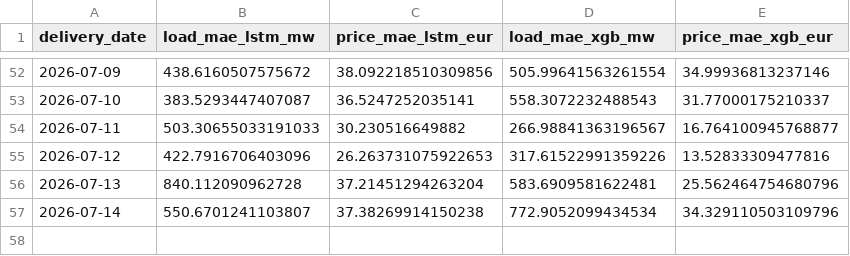
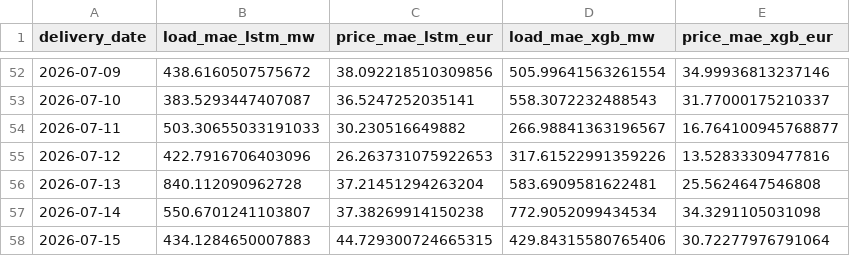
Before and after one commit to connectashish028/loadforecast, a CSV file: backtest_results/drift_log.csv, drawn as a sheet; only a part is shown, gaps mark what is left out.

```diff
--- a/backtest_results/drift_log.csv
+++ b/backtest_results/drift_log.csv
@@ -55,3 +55,4 @@ delivery_date,load_mae_lstm_mw,price_mae_lstm_eur,load_mae_xgb_mw,price_mae_xgb_
 2026-07-12,422.7916706403096,26.263731075922653,317.61522991359226,13.52833309477816
-2026-07-13,840.112090962728,37.21451294263204,583.6909581622481,25.562464754680796
-2026-07-14,550.6701241103807,37.38269914150238,772.9052099434534,34.329110503109796
+2026-07-13,840.112090962728,37.21451294263204,583.6909581622481,25.5624647546808
+2026-07-14,550.6701241103807,37.38269914150238,772.9052099434534,34.3291105031098
+2026-07-15,434.1284650007883,44.729300724665315,429.84315580765406,30.72277976791064
```
Also changed, not shown: 3 other files.
